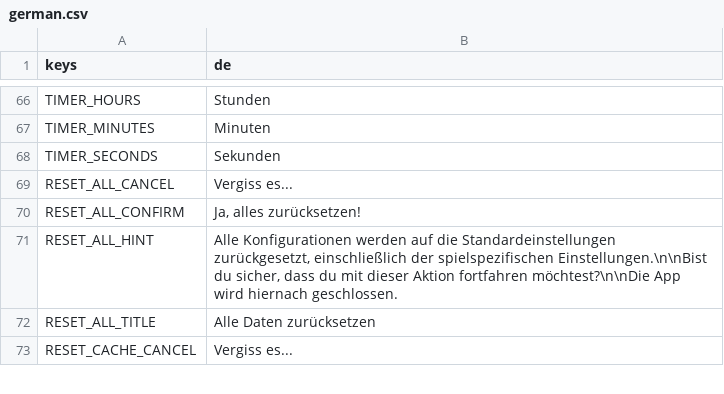
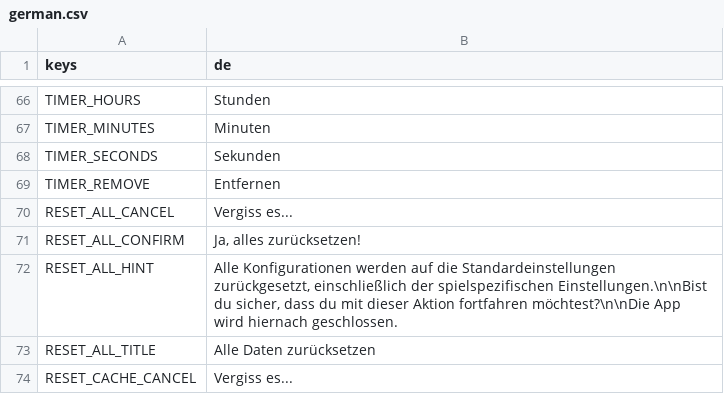
Before and after one commit to VoxelPrismatic/Rich-Presence-U, a CSV file: ui/locales/german.csv, drawn as a sheet; only a part is shown, gaps mark what is left out; the diff names each change by its address in the sheet, - before the commit and + after, or states it on an @@ line.

```diff
--- a/ui/locales/german.csv
+++ b/ui/locales/german.csv
+row 69: TIMER_REMOVE | Entfernen
```
Also changed, not shown: ui/locales/dutch.csv, ui/locales/english.csv, 19 other files.
